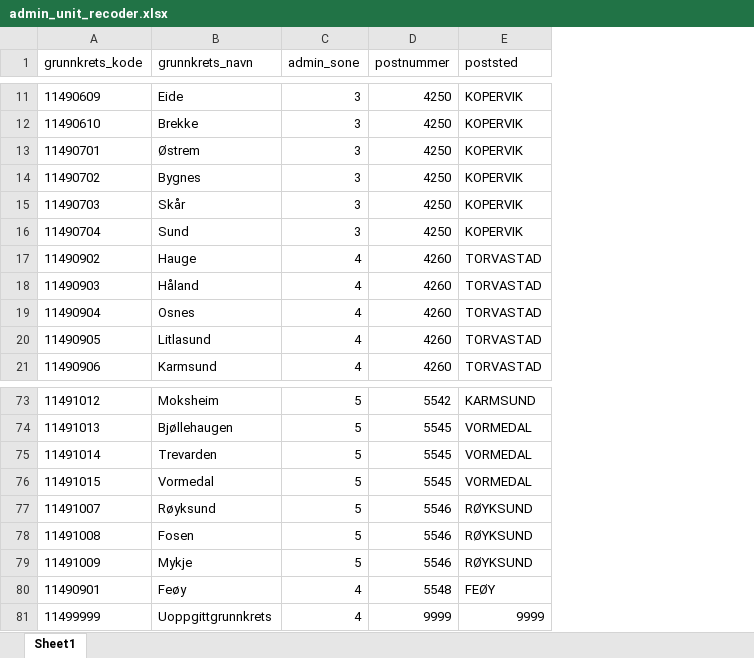
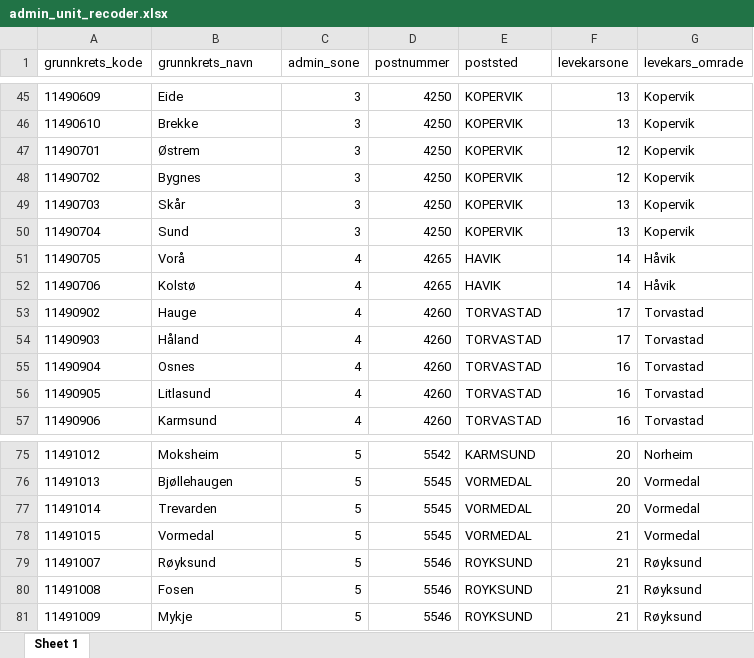
Before and after one commit to SinaOzdemir/boligpreferanse, an Excel workbook: data/forhold data/admin_unit_recoder.xlsx, sheet Sheet 1, drawn as a sheet; only a part is shown, gaps mark what is left out; values as stored, in another font and other column widths than the file's, no borders; removed rows and columns are numbered as before the commit, all else as after; the diff covers the shown part only; the diff names each change by its address in the sheet, - before the commit and + after, or states it on an @@ line.

```diff
--- a/data/forhold data/admin_unit_recoder.xlsx (sheet Sheet 1)
+++ b/data/forhold data/admin_unit_recoder.xlsx (sheet Sheet 1)
-sheet tab: Sheet1
+sheet tab: Sheet 1
+column F (levekarsone), rows 45-50: 13 | 13 | 12 | 12 | 13 | 13; rows 53-57: 17 | 17 | 16 | 16 | 16; rows 75-81: 20 | 20 | 20 | 21 | 21 | 21 | 21
+column G (levekars_omrade), rows 45-50: all Kopervik; rows 53-57: all Torvastad; rows 75-81: Norheim | Vormedal | Vormedal | Vormedal | Røyksund | Røyksund | Røyksund
+row 51: 11490705 | Vorå | 4 | 4265 | HAVIK | 14 | Håvik
+row 52: 11490706 | Kolstø | 4 | 4265 | HAVIK | 14 | Håvik
-E79:E81 (poststed): RØYKSUND
+E79:E81 (poststed): ROYKSUND
-row 80: 11490901 | Feøy | 4 | 5548 | FEØY
@@ row 81 moved to row 68: 11499999 @@
```
Also changed, not shown: 19 added rows, 20 removed rows, 16 moved rows and 2 edited cells elsewhere in this sheet, 3 other files.
